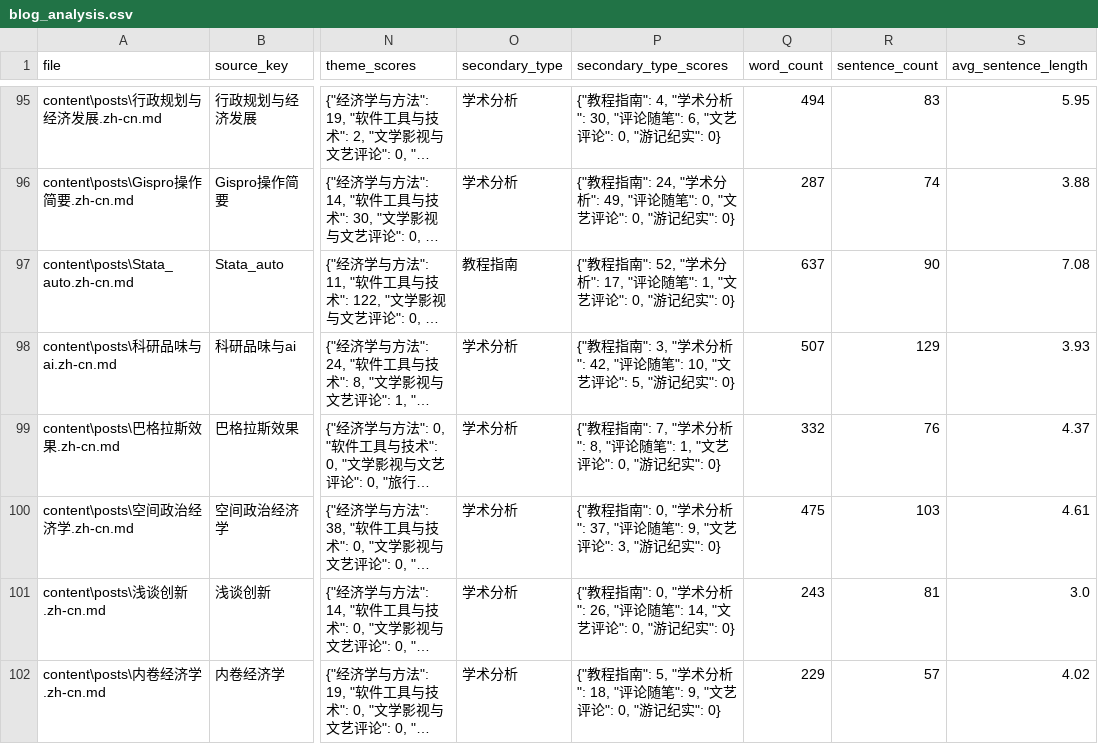
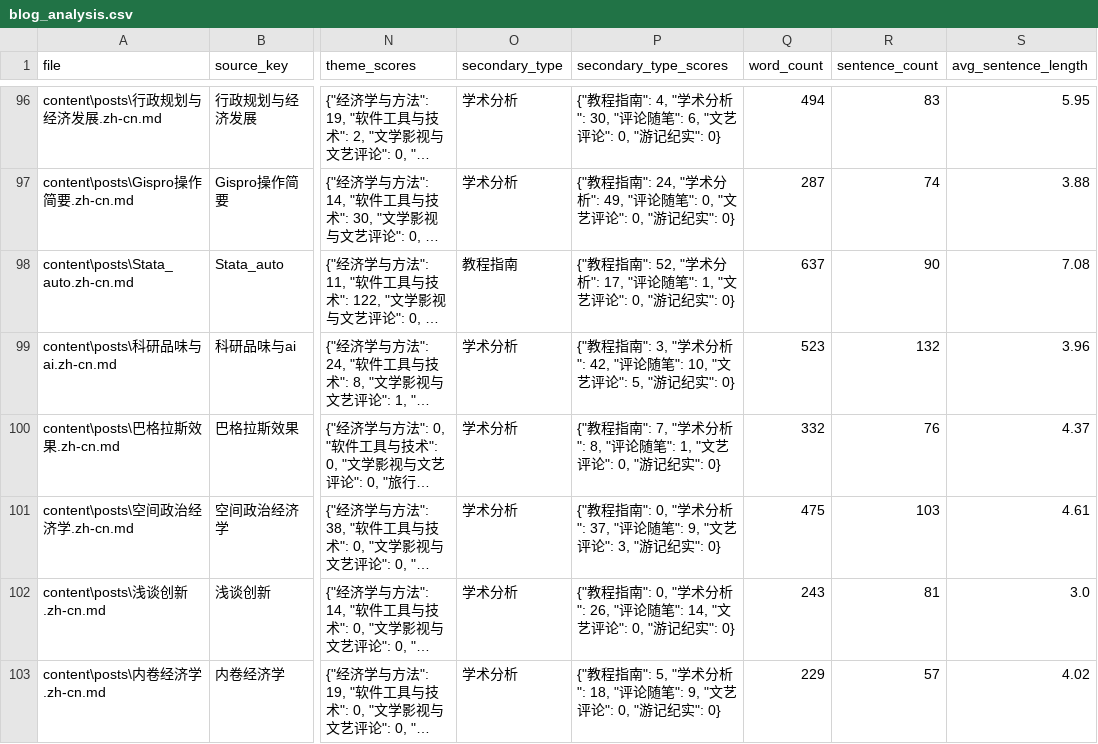
Before and after one commit to hzp2333/hzp2333.github.io, a CSV file: analysis/report/data/blog_analysis.csv, drawn as a sheet; only a part is shown, gaps mark what is left out; long unchanged cells end in …; addresses are those after the commit; the diff covers the shown part only; the diff names each change by its address in the sheet, - before the commit and + after, or states it on an @@ line.

```diff
--- a/analysis/report/data/blog_analysis.csv
+++ b/analysis/report/data/blog_analysis.csv
-Q99 (word_count): 507
+Q99 (word_count): 523
-R99 (sentence_count): 129
+R99 (sentence_count): 132
-S99 (avg_sentence_length): 3.93
+S99 (avg_sentence_length): 3.96
```
Also changed, not shown: 2 added rows and 12 edited cells elsewhere in this file, en/analysis/report/data/blog_analysis.csv, zh-cn/analysis/report/data/blog_analysis.csv, 25 other files.
